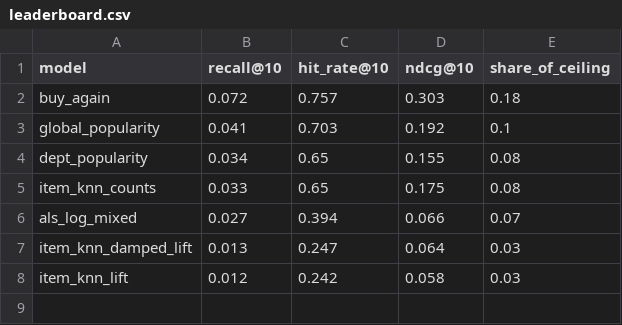
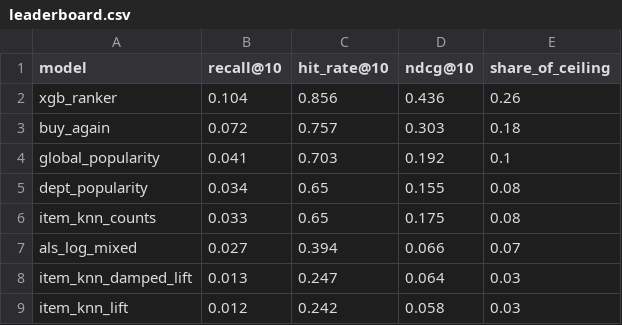
Before and after one commit to Siavash1368/retail-recsys-platform, a CSV file: reports/leaderboard.csv, drawn as a sheet.

Commit message:
XGBoost ranker: recall@10 0.104 vs buy-again 0.072 (+44%); two-stage architecture validated

```diff
--- a/reports/leaderboard.csv
+++ b/reports/leaderboard.csv
@@ -1,2 +1,3 @@
 model,recall@10,hit_rate@10,ndcg@10,share_of_ceiling
+xgb_ranker,0.104,0.856,0.436,0.26
 buy_again,0.072,0.757,0.303,0.18
```
Also changed, not shown: 4 other files.
